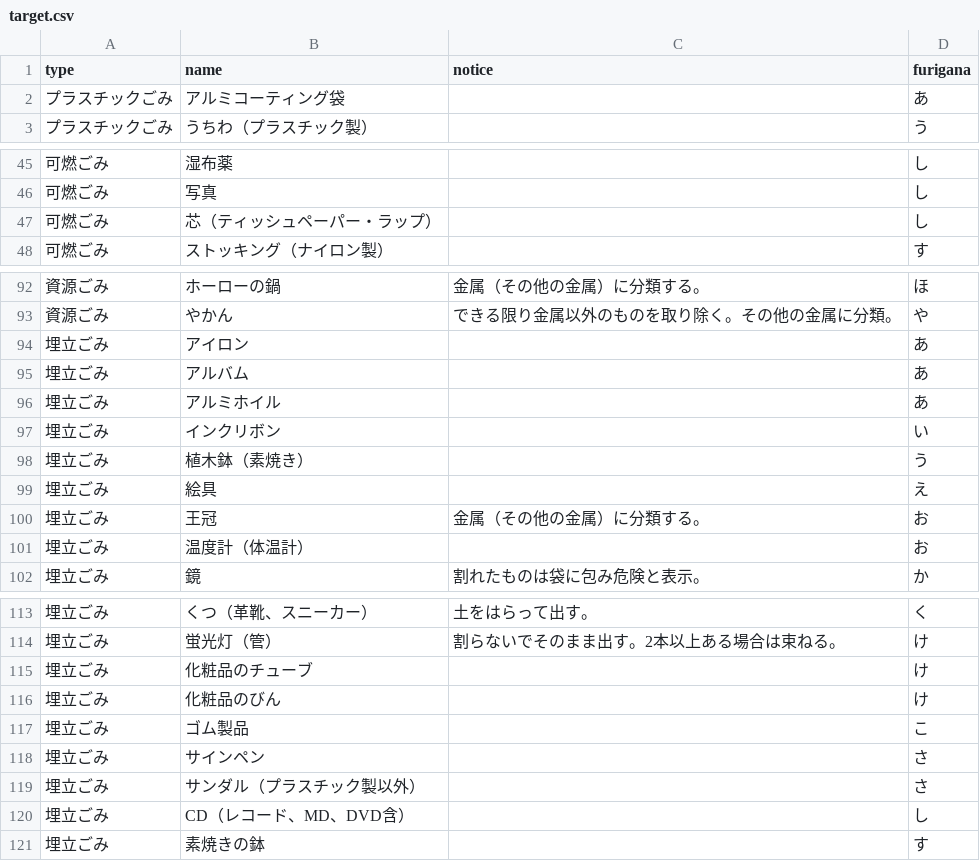
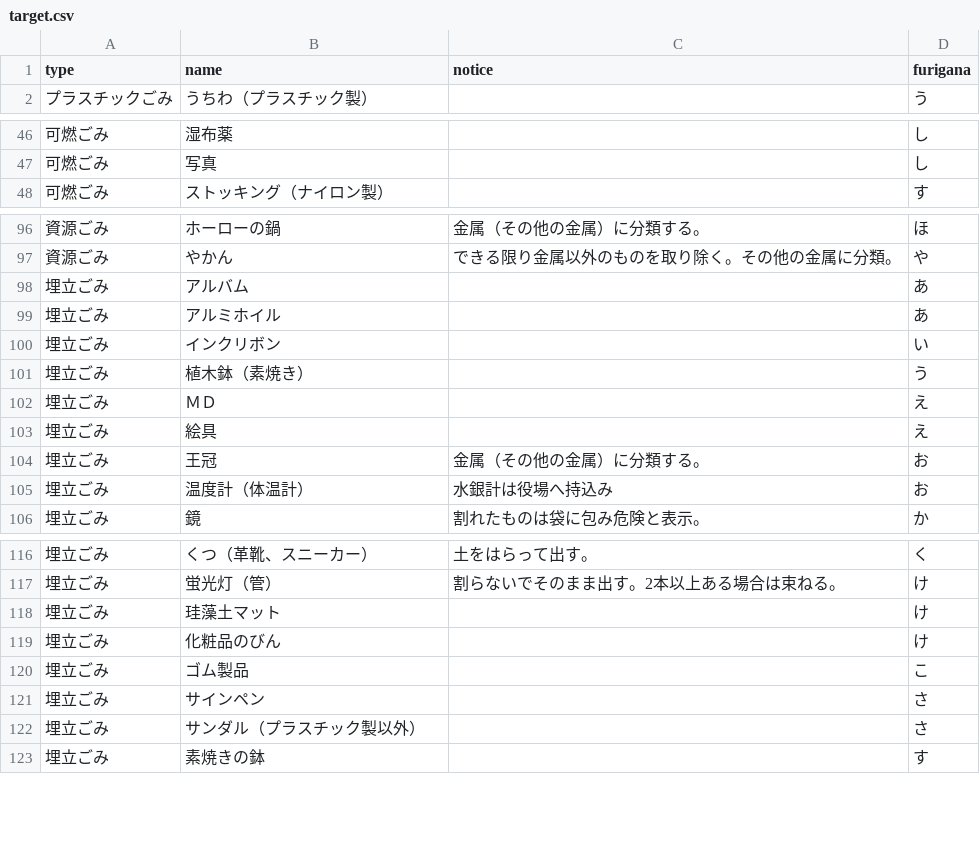
Before and after one commit to Shimizu-Sunto/5374, a CSV file: data/target.csv, drawn as a sheet; only a part is shown, gaps mark what is left out; the diff covers the shown part only.

```diff
--- a/data/target.csv
+++ b/data/target.csv
@@ -1,3 +1,2 @@
 type,name,notice,furigana
-プラスチックごみ,アルミコーティング袋,　,あ
 プラスチックごみ,うちわ（プラスチック製）,　,う
@@ -46,3 +47,2 @@ type,name,notice,furigana
 可燃ごみ,写真,　,し
-可燃ごみ,芯（ティッシュペーパー・ラップ）,　,し
 可燃ごみ,ストッキング（ナイロン製）,　,す
@@ -93,3 +97,2 @@ type,name,notice,furigana
 資源ごみ,やかん,できる限り金属以外のものを取り除く。その他の金属に分類。,や
-埋立ごみ,アイロン,　,あ
 埋立ごみ,アルバム,　,あ
@@ -98,5 +101,6 @@ type,name,notice,furigana
 埋立ごみ,植木鉢（素焼き）,　,う
+埋立ごみ,ＭＤ,　,え
 埋立ごみ,絵具,　,え
 埋立ごみ,王冠,金属（その他の金属）に分類する。,お
-埋立ごみ,温度計（体温計）,　,お
+埋立ごみ,温度計（体温計）,水銀計は役場へ持込み,お
 埋立ごみ,鏡,割れたものは袋に包み危険と表示。,か
@@ -114,3 +117,3 @@ type,name,notice,furigana
 埋立ごみ,蛍光灯（管）,割らないでそのまま出す。2本以上ある場合は束ねる。,け
-埋立ごみ,化粧品のチューブ,　,け
+埋立ごみ,珪藻土マット,　,け
 埋立ごみ,化粧品のびん,　,け
@@ -119,3 +122,2 @@ type,name,notice,furigana
 埋立ごみ,サンダル（プラスチック製以外）,　,さ
-埋立ごみ,CD（レコード、MD、DVD含）,　,し
 埋立ごみ,素焼きの鉢,　,す
```
Also changed, not shown: 8 added rows, 9 removed rows and 8 edited cells elsewhere in this file.
